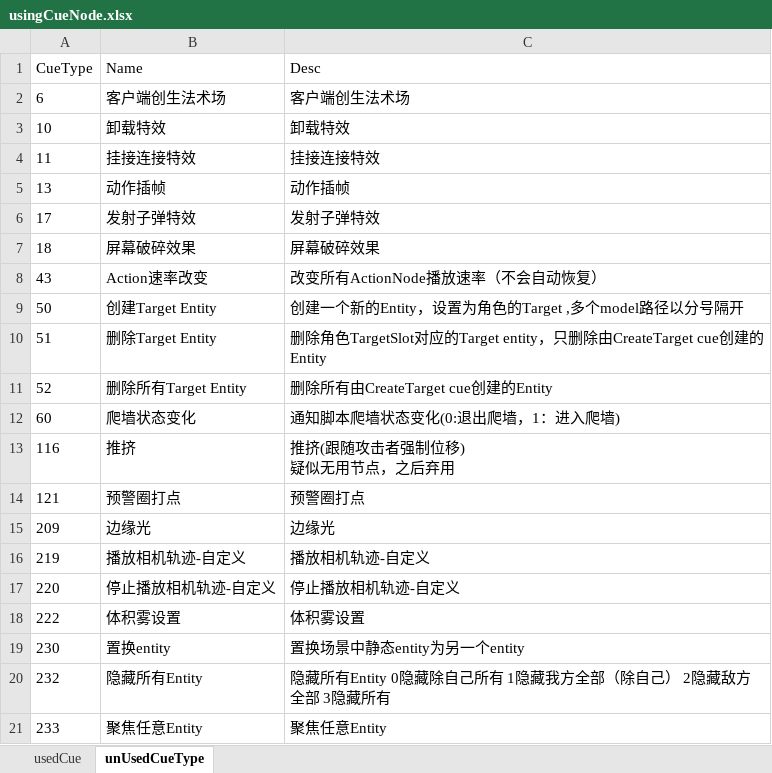
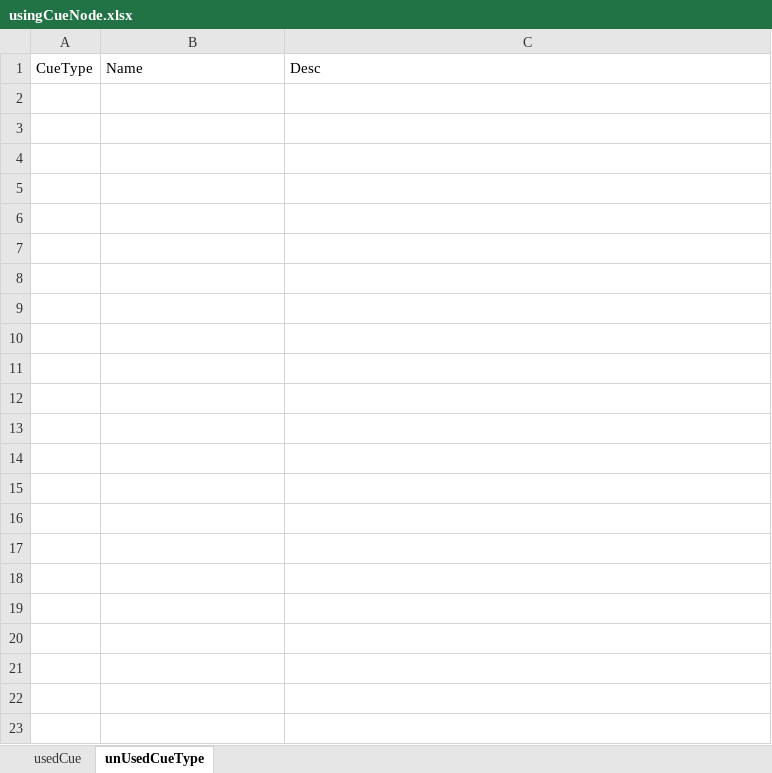
Before and after one commit to gameCreator2s/FirstRepository, an Excel workbook: PythonTool/ScanGraph/usingCueNode.xlsx, sheet unUsedCueType, drawn as a sheet; only a part is shown; values as stored, in another font and other column widths than the file's, no borders; ↵ is a line break in a cell; the diff covers the shown part only; the diff names each change by its address in the sheet, - before the commit and + after, or states it on an @@ line.

```diff
--- a/PythonTool/ScanGraph/usingCueNode.xlsx (sheet unUsedCueType)
+++ b/PythonTool/ScanGraph/usingCueNode.xlsx (sheet unUsedCueType)
-row 2: 6 | 客户端创生法术场 | 客户端创生法术场
-row 3: 10 | 卸载特效 | 卸载特效
-row 4: 11 | 挂接连接特效 | 挂接连接特效
-row 5: 13 | 动作插帧 | 动作插帧
-row 6: 17 | 发射子弹特效 | 发射子弹特效
-row 7: 18 | 屏幕破碎效果 | 屏幕破碎效果
-row 8: 43 | Action速率改变 | 改变所有ActionNode播放速率（不会自动恢复）
-row 9: 50 | 创建Target Entity | 创建一个新的Entity，设置为角色的Target ,多个model路径以分号隔开
-row 10: 51 | 删除Target Entity | 删除角色TargetSlot对应的Target entity，只删除由CreateTarget cue创建的Entity
-row 11: 52 | 删除所有Target Entity | 删除所有由CreateTarget cue创建的Entity
-row 12: 60 | 爬墙状态变化 | 通知脚本爬墙状态变化(0:退出爬墙，1：进入爬墙)
-row 13: 116 | 推挤 | 推挤(跟随攻击者强制位移) ↵ 疑似无用节点，之后弃用
-row 14: 121 | 预警圈打点 | 预警圈打点
-row 15: 209 | 边缘光 | 边缘光
-row 16: 219 | 播放相机轨迹-自定义 | 播放相机轨迹-自定义
-row 17: 220 | 停止播放相机轨迹-自定义 | 停止播放相机轨迹-自定义
-row 18: 222 | 体积雾设置 | 体积雾设置
-row 19: 230 | 置换entity | 置换场景中静态entity为另一个entity
-row 20: 232 | 隐藏所有Entity | 隐藏所有Entity 0隐藏除自己所有 1隐藏我方全部（除自己） 2隐藏敌方全部 3隐藏所有
-row 21: 233 | 聚焦任意Entity | 聚焦任意Entity
```
Also changed, not shown: 75 removed rows elsewhere in this sheet, sheet usedCue, 1 other file.
